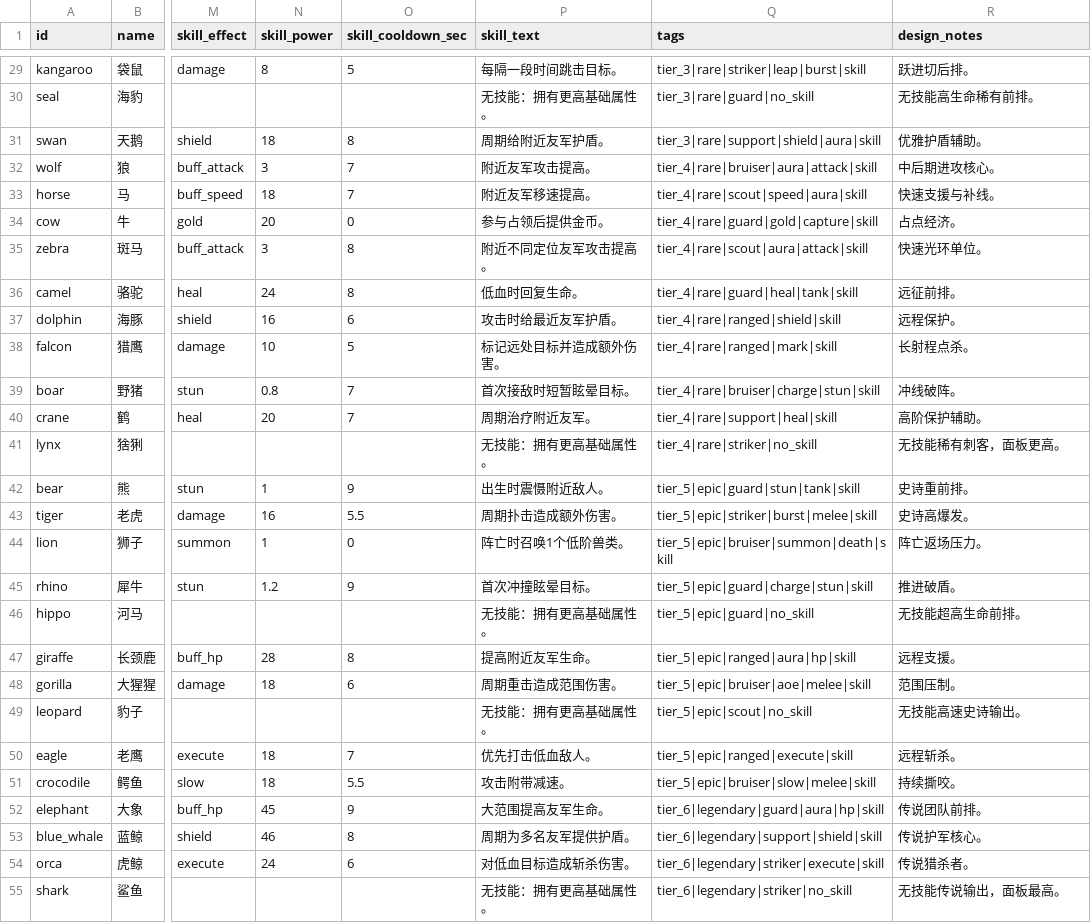
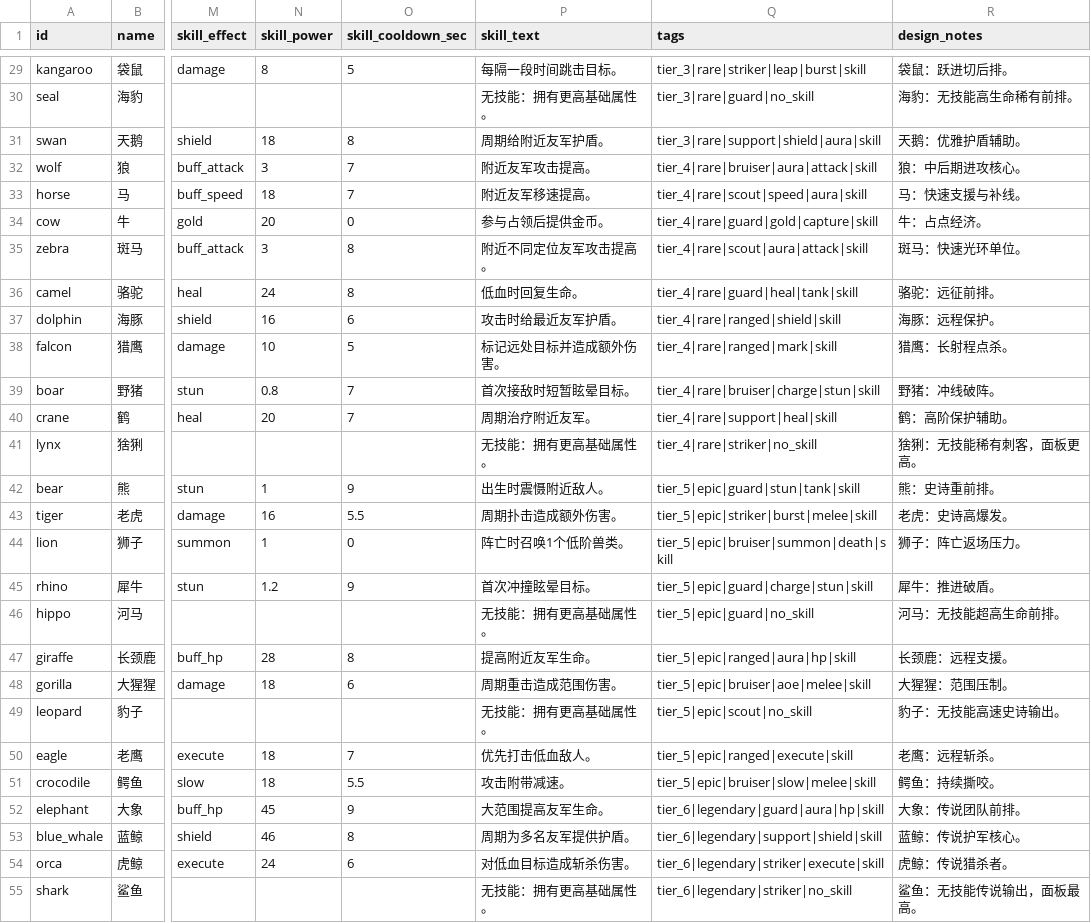
Before and after one commit to BlacKKing4210/zhanchengdashi, a CSV file: config/tables/cards.csv, drawn as a sheet; only a part is shown, gaps mark what is left out; the diff covers the shown part only; the diff names each change by its address in the sheet, - before the commit and + after, or states it on an @@ line.

Commit message:
Align card notes with display names

```diff
--- a/config/tables/cards.csv
+++ b/config/tables/cards.csv
-R29 (design_notes): 跃进切后排。
+R29 (design_notes): 袋鼠：跃进切后排。
-R30 (design_notes): 无技能高生命稀有前排。
+R30 (design_notes): 海豹：无技能高生命稀有前排。
-R31 (design_notes): 优雅护盾辅助。
+R31 (design_notes): 天鹅：优雅护盾辅助。
-R32 (design_notes): 中后期进攻核心。
+R32 (design_notes): 狼：中后期进攻核心。
-R33 (design_notes): 快速支援与补线。
+R33 (design_notes): 马：快速支援与补线。
-R34 (design_notes): 占点经济。
+R34 (design_notes): 牛：占点经济。
-R35 (design_notes): 快速光环单位。
+R35 (design_notes): 斑马：快速光环单位。
-R36 (design_notes): 远征前排。
+R36 (design_notes): 骆驼：远征前排。
-R37 (design_notes): 远程保护。
+R37 (design_notes): 海豚：远程保护。
-R38 (design_notes): 长射程点杀。
+R38 (design_notes): 猎鹰：长射程点杀。
-R39 (design_notes): 冲线破阵。
+R39 (design_notes): 野猪：冲线破阵。
-R40 (design_notes): 高阶保护辅助。
+R40 (design_notes): 鹤：高阶保护辅助。
-R41 (design_notes): 无技能稀有刺客，面板更高。
+R41 (design_notes): 猞猁：无技能稀有刺客，面板更高。
-R42 (design_notes): 史诗重前排。
+R42 (design_notes): 熊：史诗重前排。
-R43 (design_notes): 史诗高爆发。
+R43 (design_notes): 老虎：史诗高爆发。
-R44 (design_notes): 阵亡返场压力。
+R44 (design_notes): 狮子：阵亡返场压力。
-R45 (design_notes): 推进破盾。
+R45 (design_notes): 犀牛：推进破盾。
-R46 (design_notes): 无技能超高生命前排。
+R46 (design_notes): 河马：无技能超高生命前排。
-R47 (design_notes): 远程支援。
+R47 (design_notes): 长颈鹿：远程支援。
-R48 (design_notes): 范围压制。
+R48 (design_notes): 大猩猩：范围压制。
-R49 (design_notes): 无技能高速史诗输出。
+R49 (design_notes): 豹子：无技能高速史诗输出。
-R50 (design_notes): 远程斩杀。
+R50 (design_notes): 老鹰：远程斩杀。
-R51 (design_notes): 持续撕咬。
+R51 (design_notes): 鳄鱼：持续撕咬。
-R52 (design_notes): 传说团队前排。
+R52 (design_notes): 大象：传说团队前排。
-R53 (design_notes): 传说护军核心。
+R53 (design_notes): 蓝鲸：传说护军核心。
-R54 (design_notes): 传说猎杀者。
+R54 (design_notes): 虎鲸：传说猎杀者。
-R55 (design_notes): 无技能传说输出，面板最高。
+R55 (design_notes): 鲨鱼：无技能传说输出，面板最高。
```
Also changed, not shown: 38 edited cells elsewhere in this file, 5 other files.
